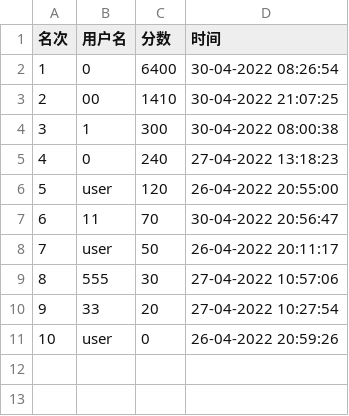
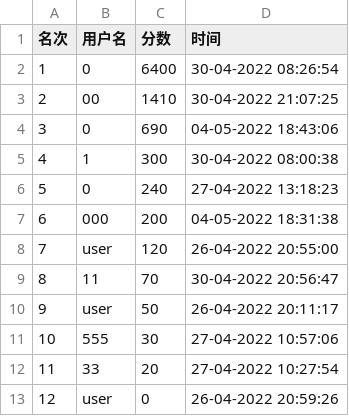
Before and after one commit to 2020lwh567/AircraftWar, a CSV file: src/edu/hitsz/playerDatabase/playerData3.csv, drawn as a sheet; addresses are those after the commit; the diff names each change by its address in the sheet, - before the commit and + after, or states it on an @@ line.

```diff
--- a/src/edu/hitsz/playerDatabase/playerData3.csv
+++ b/src/edu/hitsz/playerDatabase/playerData3.csv
+row 4: 3 | 0 | 690 | 04-05-2022 18:43:06
@@ column A (名次) renumbered from row 5 down @@
+row 7: 6 | 000 | 200 | 04-05-2022 18:31:38
```
Also changed, not shown: out/production/AircraftWar-base/edu/hitsz/playerDataBase/playerData2.csv, out/production/AircraftWar-base/edu/hitsz/playerDataBase/playerData3.csv, 18 other files.
